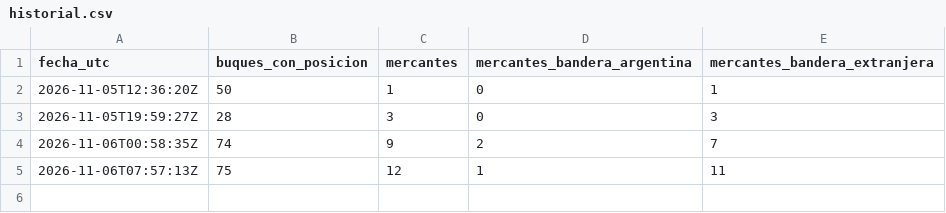
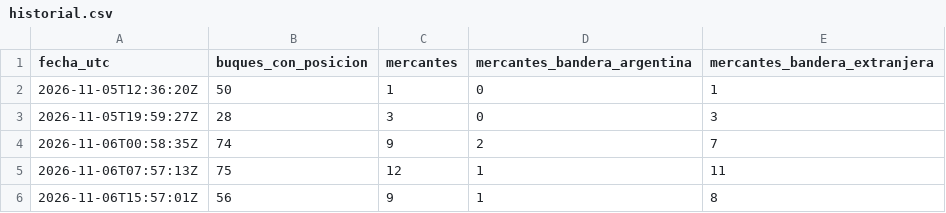
Before and after one commit to aquinolautaro0020-sketch/observatorio-bandera-mercante, a CSV file: data/historial.csv, drawn as a sheet; the diff names each change by its address in the sheet, - before the commit and + after, or states it on an @@ line.

```diff
--- a/data/historial.csv
+++ b/data/historial.csv
+row 6: 2026-11-06T15:57:01Z | 56 | 9 | 1 | 8
```
Also changed, not shown: 2 other files.
